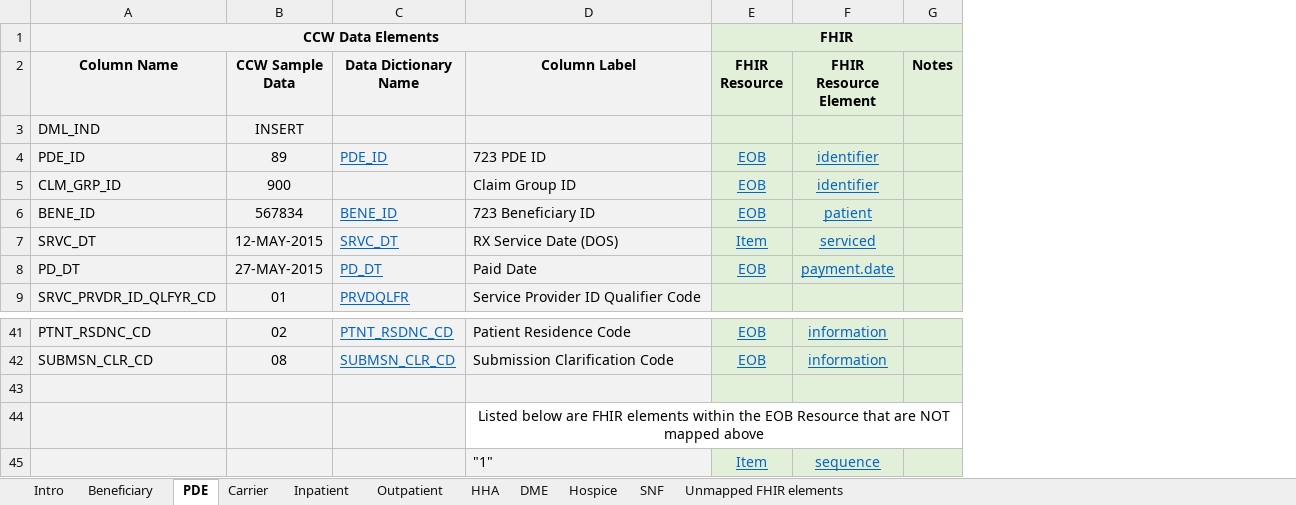
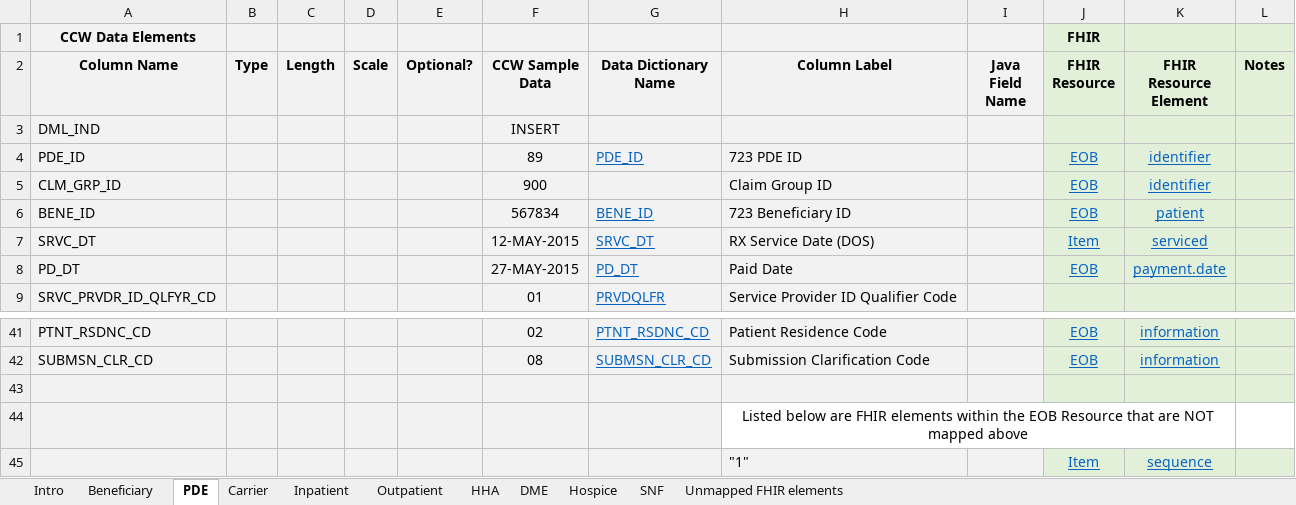
Before and after one commit to CMSgov/beneficiary-fhir-data, an Excel workbook: bluebutton-data-model-rif/src/main/java/gov/hhs/cms/bluebutton/data/model/rif/rif-layout-and-fhir-mapping.xlsx, sheet PDE, drawn as a sheet; only a part is shown, gaps mark what is left out; values as stored, in another font and other column widths than the file's, no borders; removed rows and columns are numbered as before the commit, all else as after; the diff names each change by its address in the sheet, - before the commit and + after, or states it on an @@ line.

Commit message:
Added the needed columns to all rows of the spreadsheet.
Still need to update the parsing code to match.

CBBF-53
CBBD-280

```diff
--- a/bluebutton-data-model-rif/src/main/java/gov/hhs/cms/bluebutton/data/model/rif/rif-layout-and-fhir-mapping.xlsx (sheet PDE)
+++ b/bluebutton-data-model-rif/src/main/java/gov/hhs/cms/bluebutton/data/model/rif/rif-layout-and-fhir-mapping.xlsx (sheet PDE)
+column B (Type), empty
+column C (Length), empty
+column D (Scale), empty
+column E (Optional?), empty
+column I (Java Field Name), empty
-A1:D1 merged
-E1:G1 merged
-D44:G44 merged
+H44:K44 merged
```
Also changed, not shown: sheet DME, sheet Hospice, sheet HHA, sheet SNF, sheet Outpatient, sheet Inpatient, 2 more sheets.
